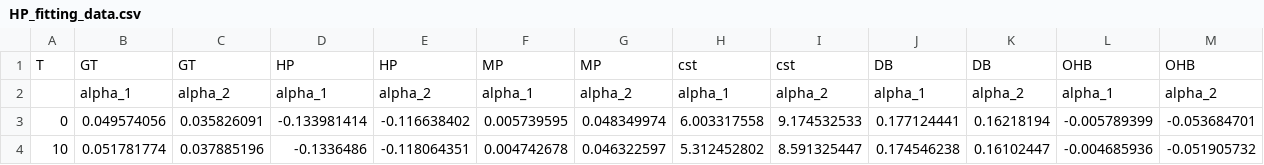
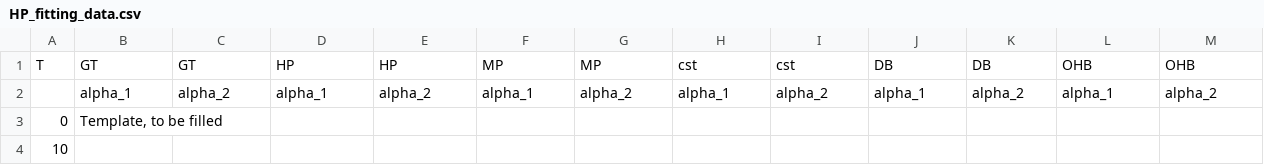
Before and after one commit to UU-ER/AdOpT-NET0, a CSV file: adopt_net0/data/technology_data/PowerGeneration/CombinedCycle_fixed_size_data/HP_fitting_data.csv, drawn as a sheet; only a part is shown; the diff covers the shown part only.

```diff
--- a/adopt_net0/data/technology_data/PowerGeneration/CombinedCycle_fixed_size_data/HP_fitting_data.csv
+++ b/adopt_net0/data/technology_data/PowerGeneration/CombinedCycle_fixed_size_data/HP_fitting_data.csv
@@ -2,3 +2,3 @@ T;GT;GT;HP;HP;MP;MP;cst;cst;DB;DB;OHB;OHB
 ;alpha_1;alpha_2;alpha_1;alpha_2;alpha_1;alpha_2;alpha_1;alpha_2;alpha_1;alpha_2;alpha_1;alpha_2
-0;0.049574056;0.035826091;-0.133981414;-0.116638402;0.005739595;0.048349974;6.003317558;9.174532533;0.177124441;0.16218194;-0.005789399;-0.053684701
-10;0.051781774;0.037885196;-0.1336486;-0.118064351;0.004742678;0.046322597;5.312452802;8.591325447;0.174546238;0.16102447;-0.004685936;-0.051905732
+0;Template, to be filled;;;;;;;;;;;
+10;;;;;;;;;;;;
```
Also changed, not shown: 24 edited cells elsewhere in this file, adopt_net0/data/technology_data/PowerGeneration/CombinedCycle_fixed_size_data/GT_fitting_data.csv, adopt_net0/data/technology_data/PowerGeneration/CombinedCycle_fixed_size_data/MP_fitting_data.csv, 3 other files.
